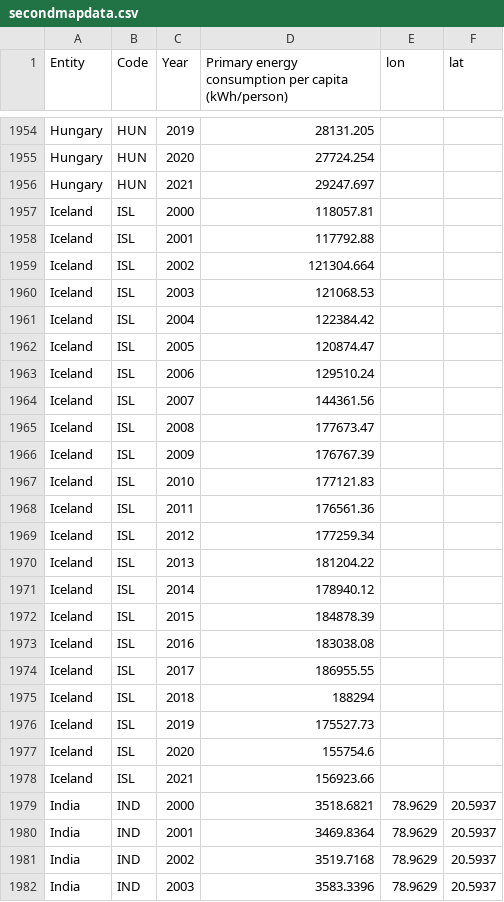
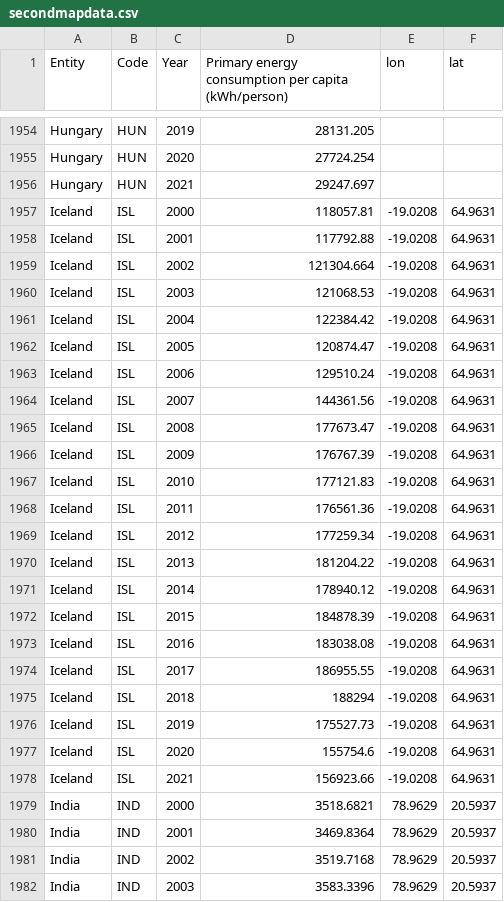
Before and after one commit to Shloktheboss142/FIT3179Vis2, a CSV file: data/secondmapdata.csv, drawn as a sheet; only a part is shown, gaps mark what is left out; the diff covers the shown part only.

Commit message:
data update

```diff
--- a/data/secondmapdata.csv
+++ b/data/secondmapdata.csv
@@ -1956,24 +1956,24 @@ Hungary,HUN,2020,27724.254,,
 Hungary,HUN,2021,29247.697,,
-Iceland,ISL,2000,118057.81,,
-Iceland,ISL,2001,117792.88,,
-Iceland,ISL,2002,121304.664,,
-Iceland,ISL,2003,121068.53,,
-Iceland,ISL,2004,122384.42,,
-Iceland,ISL,2005,120874.47,,
-Iceland,ISL,2006,129510.24,,
-Iceland,ISL,2007,144361.56,,
-Iceland,ISL,2008,177673.47,,
-Iceland,ISL,2009,176767.39,,
-Iceland,ISL,2010,177121.83,,
-Iceland,ISL,2011,176561.36,,
-Iceland,ISL,2012,177259.34,,
-Iceland,ISL,2013,181204.22,,
-Iceland,ISL,2014,178940.12,,
-Iceland,ISL,2015,184878.39,,
-Iceland,ISL,2016,183038.08,,
-Iceland,ISL,2017,186955.55,,
-Iceland,ISL,2018,188294,,
-Iceland,ISL,2019,175527.73,,
-Iceland,ISL,2020,155754.6,,
-Iceland,ISL,2021,156923.66,,
+Iceland,ISL,2000,118057.81,-19.0208,64.9631
+Iceland,ISL,2001,117792.88,-19.0208,64.9631
+Iceland,ISL,2002,121304.664,-19.0208,64.9631
+Iceland,ISL,2003,121068.53,-19.0208,64.9631
+Iceland,ISL,2004,122384.42,-19.0208,64.9631
+Iceland,ISL,2005,120874.47,-19.0208,64.9631
+Iceland,ISL,2006,129510.24,-19.0208,64.9631
+Iceland,ISL,2007,144361.56,-19.0208,64.9631
+Iceland,ISL,2008,177673.47,-19.0208,64.9631
+Iceland,ISL,2009,176767.39,-19.0208,64.9631
+Iceland,ISL,2010,177121.83,-19.0208,64.9631
+Iceland,ISL,2011,176561.36,-19.0208,64.9631
+Iceland,ISL,2012,177259.34,-19.0208,64.9631
+Iceland,ISL,2013,181204.22,-19.0208,64.9631
+Iceland,ISL,2014,178940.12,-19.0208,64.9631
+Iceland,ISL,2015,184878.39,-19.0208,64.9631
+Iceland,ISL,2016,183038.08,-19.0208,64.9631
+Iceland,ISL,2017,186955.55,-19.0208,64.9631
+Iceland,ISL,2018,188294,-19.0208,64.9631
+Iceland,ISL,2019,175527.73,-19.0208,64.9631
+Iceland,ISL,2020,155754.6,-19.0208,64.9631
+Iceland,ISL,2021,156923.66,-19.0208,64.9631
 India,IND,2000,3518.6821,78.9629,20.5937
```
Also changed, not shown: 132 edited cells elsewhere in this file.
